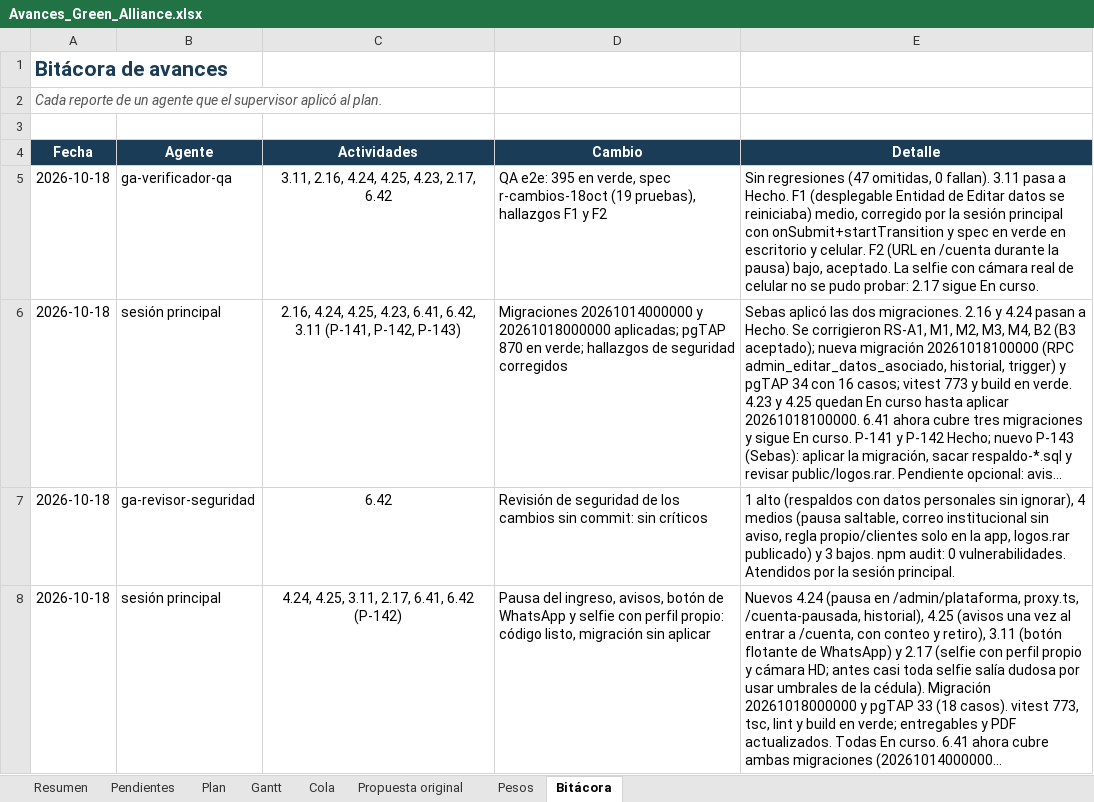
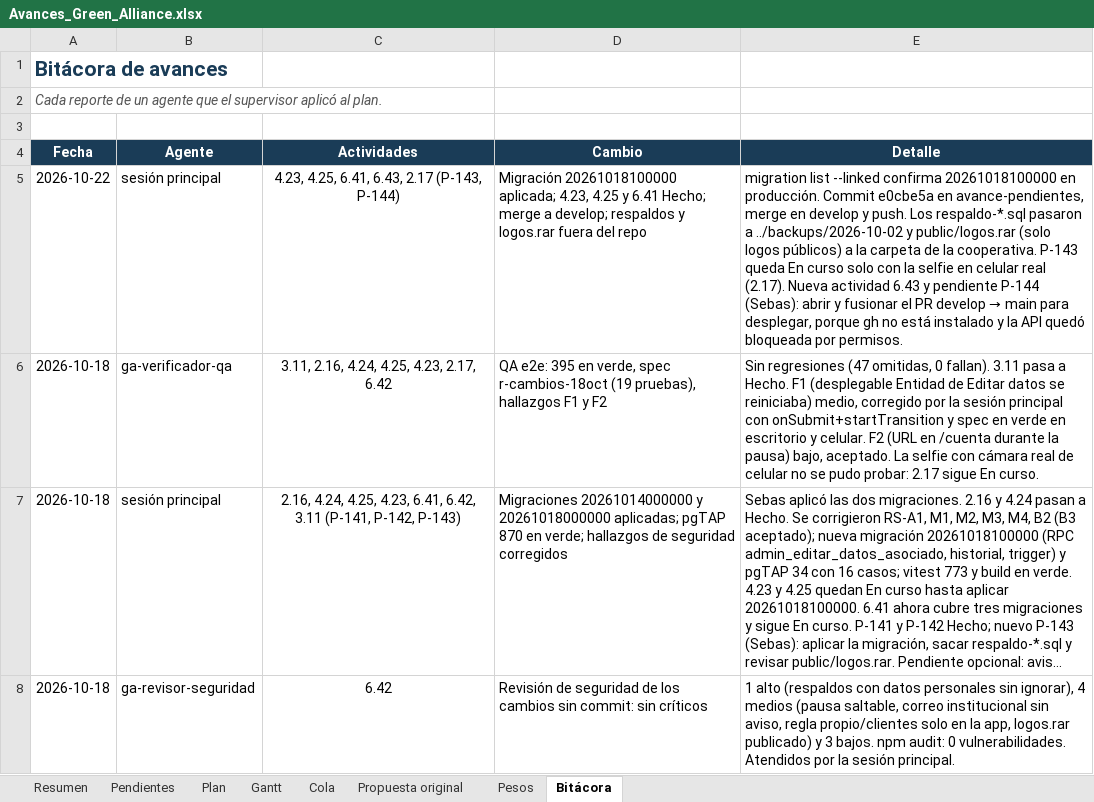
Before and after one commit to GreenAllianceCoo/PagGreenAlliance, an Excel workbook: docs/avances/Avances_Green_Alliance.xlsx, sheet Bitácora, drawn as a sheet; only a part is shown; the shorter side is filled out with more unchanged rows; long unchanged cells end in …; values as stored, in another font and other column widths than the file's, no borders; the diff names each change by its address in the sheet, - before the commit and + after, or states it on an @@ line.

```diff
--- a/docs/avances/Avances_Green_Alliance.xlsx (sheet Bitácora)
+++ b/docs/avances/Avances_Green_Alliance.xlsx (sheet Bitácora)
+row 5: 2026-10-22 | sesión principal | 4.23, 4.25, 6.41, 6.43, 2.17 (P-143, P-144) | Migración 20261018100000 aplicada; 4.23, 4.25 y 6.41 Hecho; merge a develop; respaldos y logos.rar fuera del repo | migration list --linked confirma 20261018100000 en producción. Commit e0cbe5a en avance-pendientes, merge en develop y push. Los respaldo-*.sql pasaron a ../backups/2026-10-02 y public/logos.rar (solo logos públicos) a la carpeta de la cooperativa. P-143 queda En curso solo con la selfie en celular real (2.17). Nueva actividad 6.43 y pendiente P-144 (Sebas): abrir y fusionar el PR develop → main para desplegar, porque gh no está instalado y la API quedó bloqueada por permisos.
```
Also changed, not shown: sheet Cola, sheet Gantt, sheet Plan, sheet Pendientes, sheet Resumen, sheet Pesos, 2 other files.
